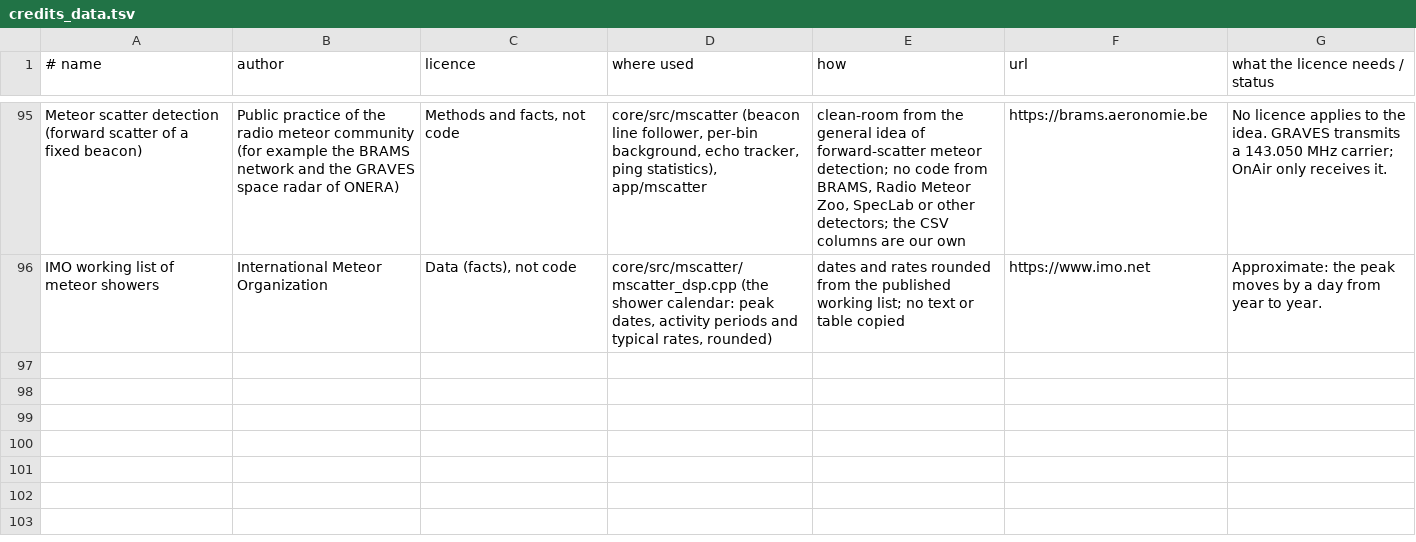
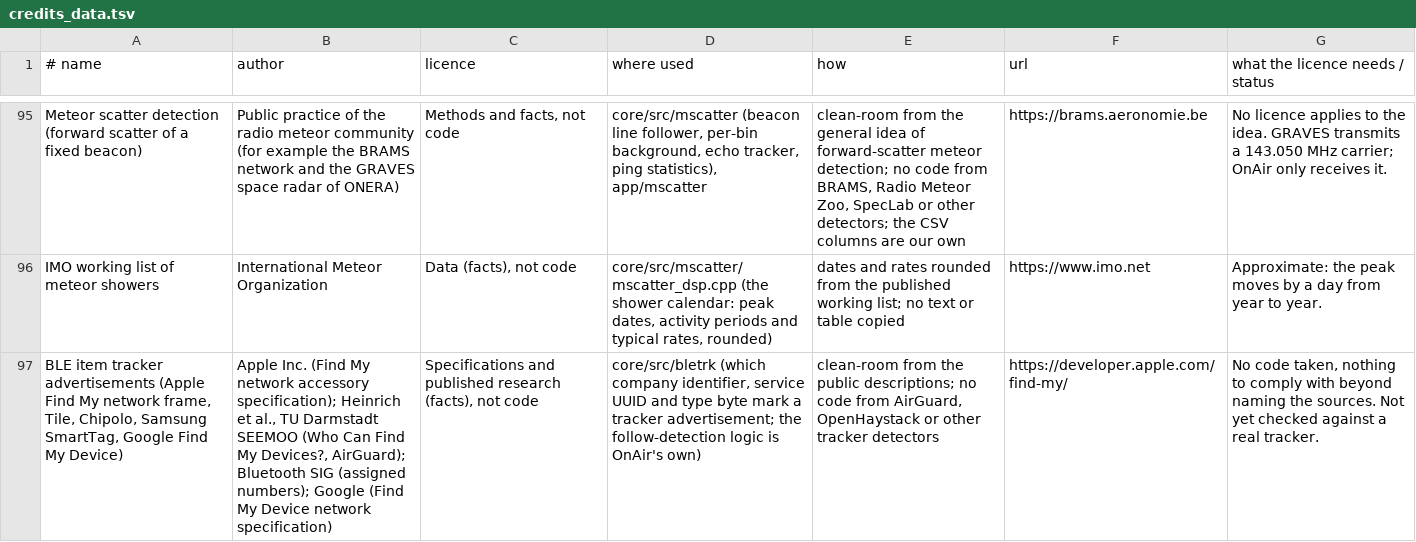
Before and after one commit to 9A4AM/OnAir, a TSV file: tools/credits_data.tsv, drawn as a sheet; only a part is shown, gaps mark what is left out; the diff names each change by its address in the sheet, - before the commit and + after, or states it on an @@ line.

```diff
--- a/tools/credits_data.tsv
+++ b/tools/credits_data.tsv
+row 97: BLE item tracker advertisements (Apple Find My network frame, Tile, Chipolo, Samsung SmartTag, Google Find My Device) | Apple Inc. (Find My network accessory specification); Heinrich et al., TU Darmstadt SEEMOO (Who Can Find My Devices?, AirGuard); Bluetooth SIG (assigned numbers); Google (Find My Device network specification) | Specifications and published research (facts), not code | core/src/bletrk (which company identifier, service UUID and type byte mark a tracker advertisement; the follow-detection logic is OnAir's own) | clean-room from the public descriptions; no code from AirGuard, OpenHaystack or other tracker detectors | https://developer.apple.com/find-my/ | No code taken, nothing to comply with beyond naming the sources. Not yet checked against a real tracker.
```
Also changed, not shown: 47 other files.
